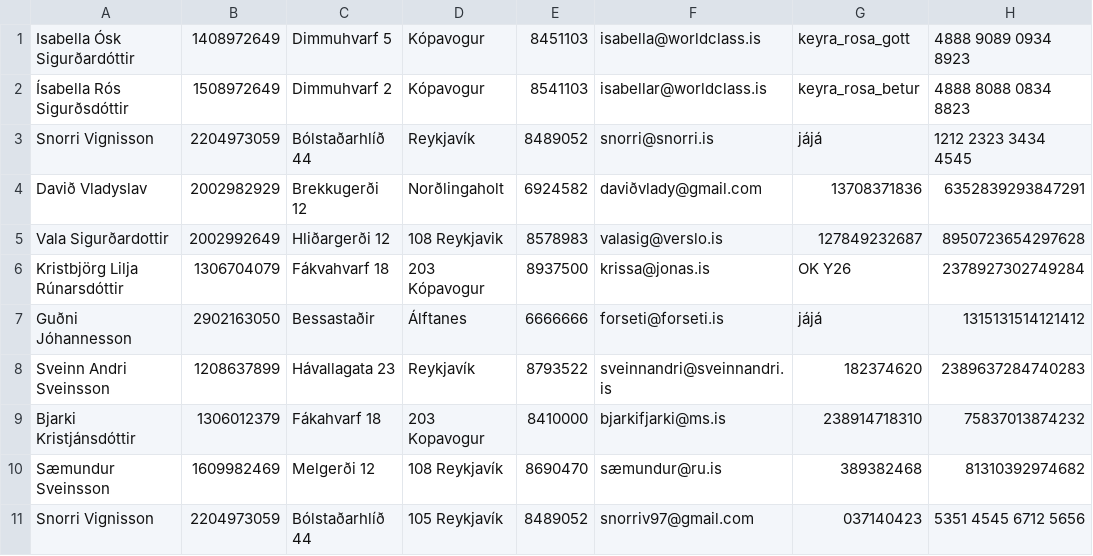
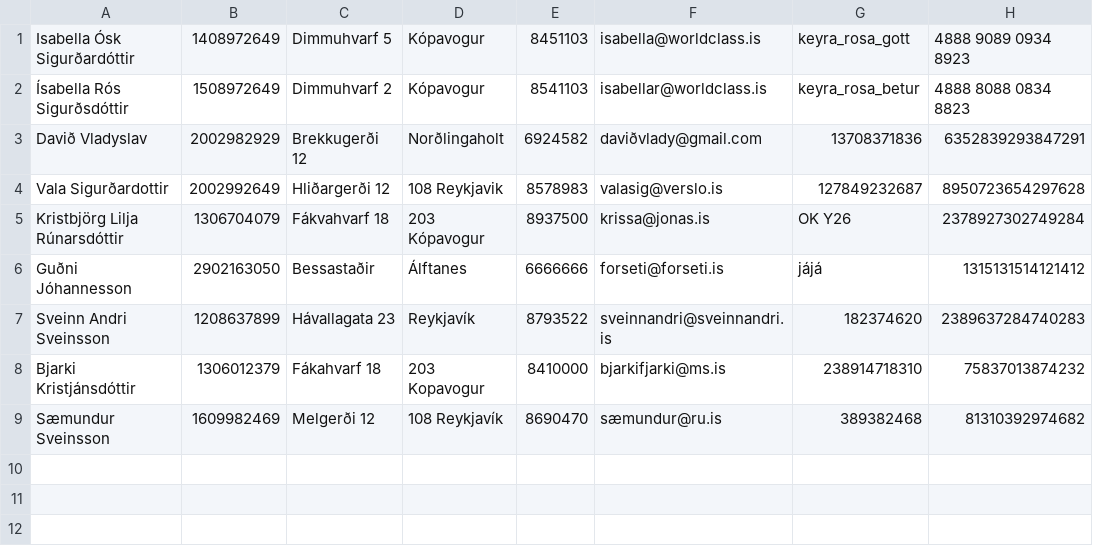
Before and after one commit to Sveinbjorn10/Verklegt-n-mskei-1, a CSV file: Kóði/Data/customers.csv, drawn as a sheet.

```diff
--- a/Kóði/Data/customers.csv
+++ b/Kóði/Data/customers.csv
@@ -2,3 +2,2 @@ Isabella Ósk Sigurðardóttir,1408972649,Dimmuhvarf 5,Kópavogur,8451103,isabel
 Ísabella Rós Sigurðsdóttir,1508972649,Dimmuhvarf 2,Kópavogur,8541103,isabellar@worldclass.is,keyra_rosa_betur,4888 8088 0834 8823
-Snorri Vignisson,2204973059,Bólstaðarhlíð 44,Reykjavík,8489052,snorri@snorri.is,jájá,1212 2323 3434 4545
 Davið Vladyslav,2002982929,Brekkugerði 12,Norðlingaholt,6924582,daviðvlady@gmail.com,13708371836,6352839293847291
@@ -10,2 +9 @@ Bjarki Kristjánsdóttir,1306012379,Fákahvarf 18,203 Kopavogur,8410000,bjarkifj
 Sæmundur Sveinsson,1609982469,Melgerði 12,108 Reykjavík,8690470,sæmundur@ru.is,389382468,81310392974682
-Snorri Vignisson,2204973059,Bólstaðarhlíð 44,105 Reykjavík,8489052,snorriv97@gmail.com,037140423,5351 4545 6712 5656
```
Also changed, not shown: Kóði/Data/cars.csv.
